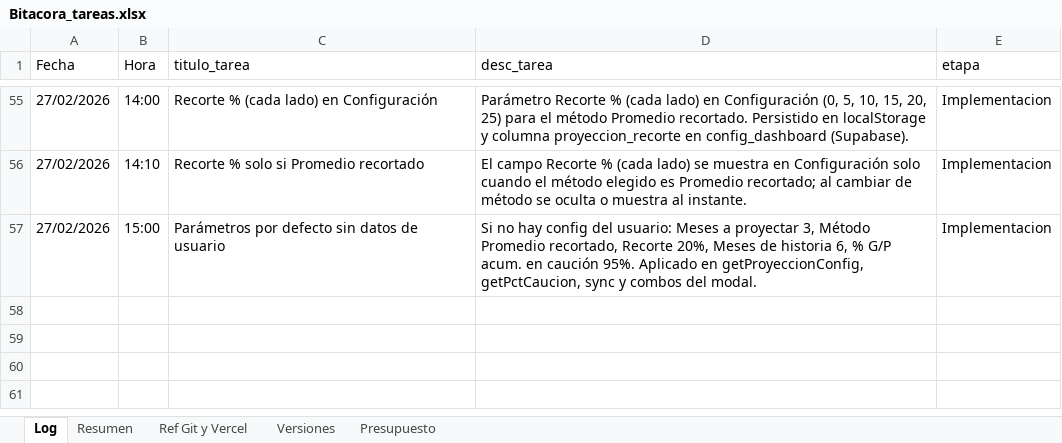
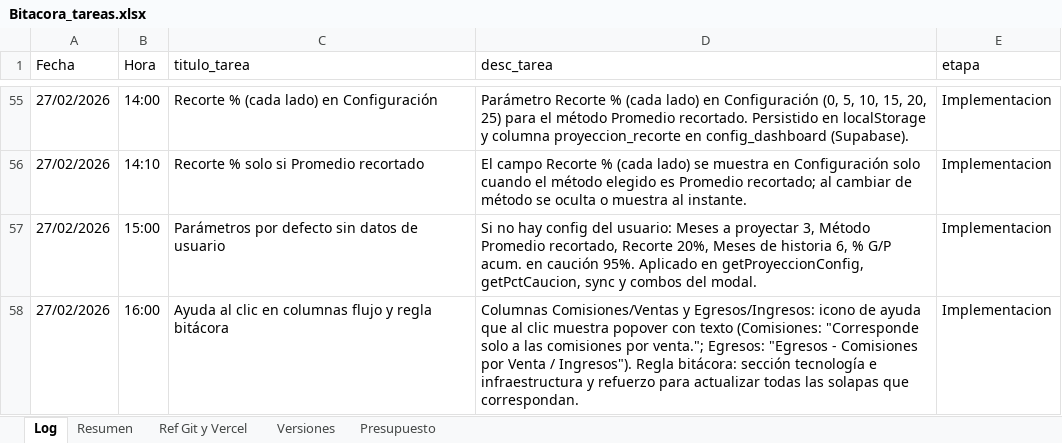
Before and after one commit to lucasbustosmartin-coder/fornitalia, an Excel workbook: Bitacora_tareas.xlsx, sheet Log, drawn as a sheet; only a part is shown, gaps mark what is left out; values as stored, in another font and other column widths than the file's, no borders; the diff names each change by its address in the sheet, - before the commit and + after, or states it on an @@ line.

```diff
--- a/Bitacora_tareas.xlsx (sheet Log)
+++ b/Bitacora_tareas.xlsx (sheet Log)
+row 58: 27/02/2026 | 16:00 | Ayuda al clic en columnas flujo y regla bitácora | Columnas Comisiones/Ventas y Egresos/Ingresos: icono de ayuda que al clic muestra popover con texto (Comisiones: "Corresponde solo a las comisiones por venta."; Egresos: "Egresos - Comisiones por Venta / Ingresos"). Regla bitácora: sección tecnología e infraestructura y refuerzo para actualizar todas las solapas que correspondan. | Implementacion
```
Also changed, not shown: sheet Resumen, sheet Versiones, 2 other files.
